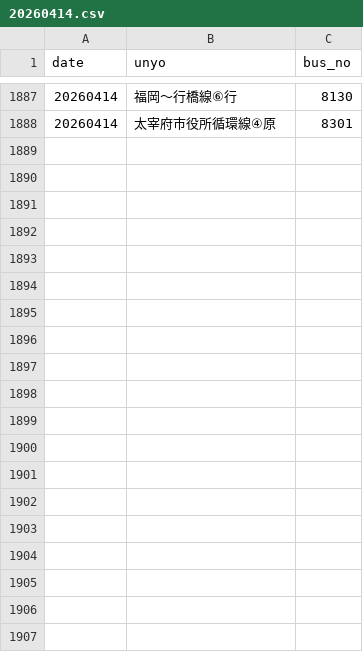
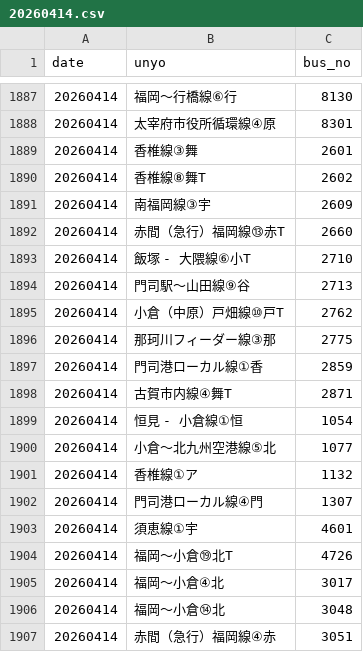
Before and after one commit to sakuraps1134/naviapp, a CSV file: 20260414.csv, drawn as a sheet; only a part is shown, gaps mark what is left out; the diff covers the shown part only; the diff names each change by its address in the sheet, - before the commit and + after, or states it on an @@ line.

```diff
--- a/20260414.csv
+++ b/20260414.csv
+row 1889: 20260414 | 香椎線③舞 | 2601
+row 1890: 20260414 | 香椎線⑧舞T | 2602
+row 1891: 20260414 | 南福岡線③宇 | 2609
+row 1892: 20260414 | 赤間（急行）福岡線⑬赤T | 2660
+row 1893: 20260414 | 飯塚 - 大隈線⑥小T | 2710
+row 1894: 20260414 | 門司駅～山田線⑨谷 | 2713
+row 1895: 20260414 | 小倉（中原）戸畑線⑩戸T | 2762
+row 1896: 20260414 | 那珂川フィーダー線③那 | 2775
+row 1897: 20260414 | 門司港ローカル線①香 | 2859
+row 1898: 20260414 | 古賀市内線④舞T | 2871
+row 1899: 20260414 | 恒見 - 小倉線①恒 | 1054
+row 1900: 20260414 | 小倉～北九州空港線⑤北 | 1077
+row 1901: 20260414 | 香椎線①ア | 1132
+row 1902: 20260414 | 門司港ローカル線④門 | 1307
+row 1903: 20260414 | 須恵線①宇 | 4601
+row 1904: 20260414 | 福岡～小倉⑲北T | 4726
+row 1905: 20260414 | 福岡～小倉④北 | 3017
+row 1906: 20260414 | 福岡～小倉⑭北 | 3048
+row 1907: 20260414 | 赤間（急行）福岡線④赤 | 3051
```
Also changed, not shown: 39 added rows elsewhere in this file, 1 other file.
